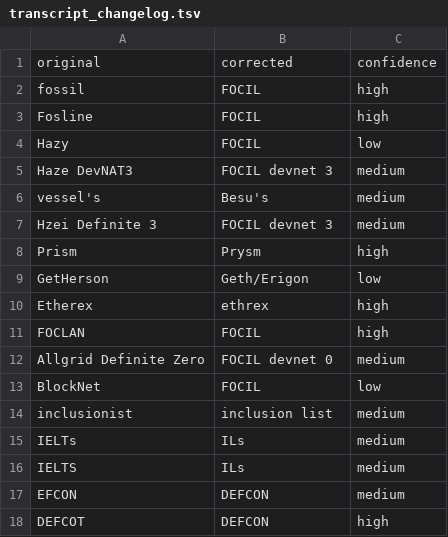
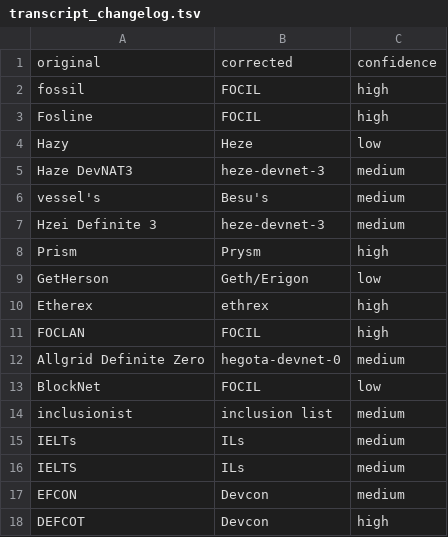
Before and after one commit to ethereum/forkcast, a TSV file: public/artifacts/focil/2026-10-27_045/transcript_changelog.tsv, drawn as a sheet.

Commit message:
sync: focil 45

```diff
--- a/public/artifacts/focil/2026-10-27_045/transcript_changelog.tsv
+++ b/public/artifacts/focil/2026-10-27_045/transcript_changelog.tsv
@@ -3,6 +3,6 @@ fossil	FOCIL	high
 Fosline	FOCIL	high
-Hazy	FOCIL	low
-Haze DevNAT3	FOCIL devnet 3	medium
+Hazy	Heze	low
+Haze DevNAT3	heze-devnet-3	medium
 vessel's	Besu's	medium
-Hzei Definite 3	FOCIL devnet 3	medium
+Hzei Definite 3	heze-devnet-3	medium
 Prism	Prysm	high
@@ -11,3 +11,3 @@ Etherex	ethrex	high
 FOCLAN	FOCIL	high
-Allgrid Definite Zero	FOCIL devnet 0	medium
+Allgrid Definite Zero	hegota-devnet-0	medium
 BlockNet	FOCIL	low
@@ -16,3 +16,3 @@ IELTs	ILs	medium
 IELTS	ILs	medium
-EFCON	DEFCON	medium
-DEFCOT	DEFCON	high
+EFCON	Devcon	medium
+DEFCOT	Devcon	high
```
Also changed, not shown: 5 other files.
